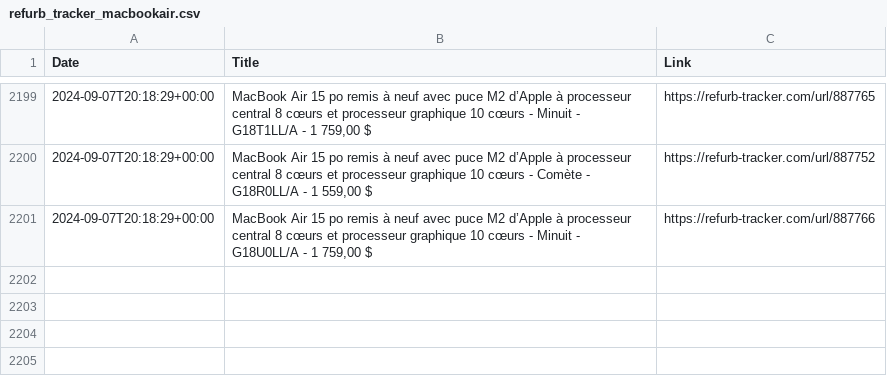
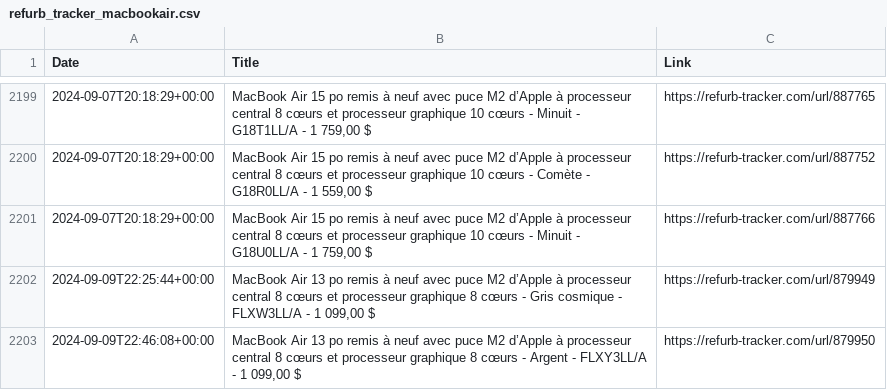
Before and after one commit to felconmar/refurb-tracker-history, a CSV file: data/xf/refurb_tracker_macbookair.csv, drawn as a sheet; only a part is shown, gaps mark what is left out.

```diff
--- a/data/xf/refurb_tracker_macbookair.csv
+++ b/data/xf/refurb_tracker_macbookair.csv
@@ -2201 +2201,3 @@ Date,Title,Link
 2024-09-07T20:18:29+00:00,"MacBook Air 15 po remis à neuf avec puce M2 d’Apple à processeur central 8 cœurs et processeur graphique 10 cœurs - Minuit - G18U0LL/A - 1 759,00 $",https://refurb-tracker.com/url/887766
+2024-09-09T22:25:44+00:00,"MacBook Air 13 po remis à neuf avec puce M2 d’Apple à processeur central 8 cœurs et processeur graphique 8 cœurs - Gris cosmique - FLXW3LL/A - 1 099,00 $",https://refurb-tracker.com/url/879949
+2024-09-09T22:46:08+00:00,"MacBook Air 13 po remis à neuf avec puce M2 d’Apple à processeur central 8 cœurs et processeur graphique 8 cœurs - Argent - FLXY3LL/A - 1 099,00 $",https://refurb-tracker.com/url/879950
```
Also changed, not shown: data/ca/refurb_tracker_macbookair.csv, data/cn/refurb_tracker_mini.csv, 2 other files.
